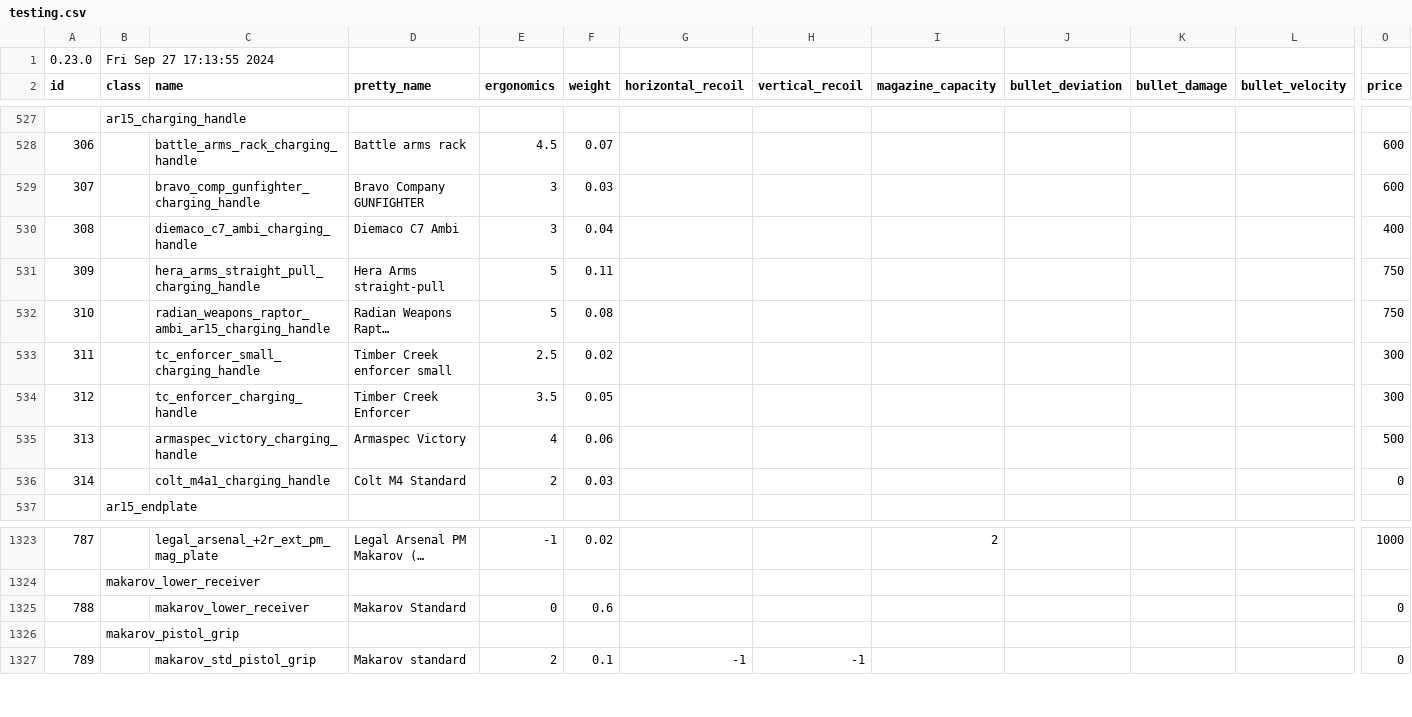
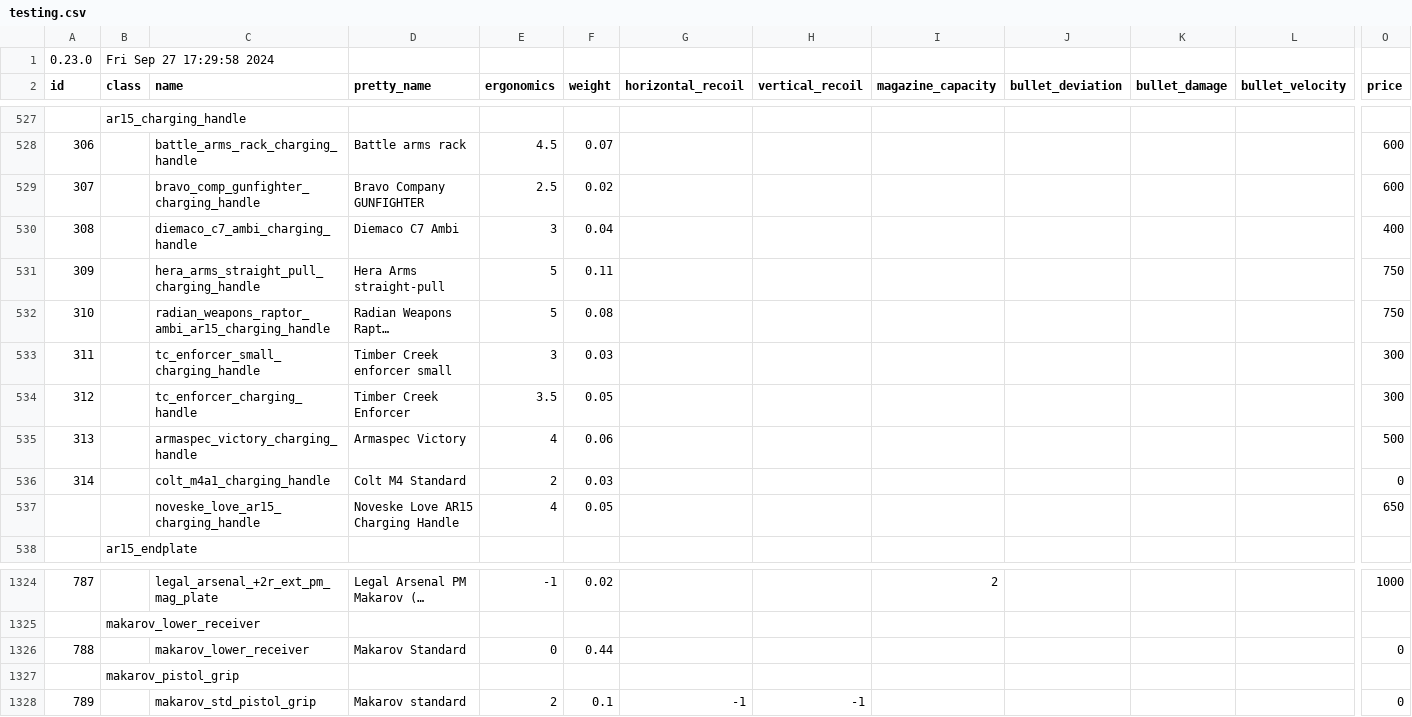
Before and after one commit to refact0r/deadline-balancing, a CSV file: testing.csv, drawn as a sheet; only a part is shown, gaps mark what is left out; long unchanged cells end in …; addresses are those after the commit; rows hold the shown columns only; the diff names each change by its address in the sheet, - before the commit and + after, or states it on an @@ line.

Commit message:
reduce makarov weight and fix ar15 charging handles git mistake

```diff
--- a/testing.csv
+++ b/testing.csv
-B1 (class): Fri Sep 27 17:13:55 2024
+B1 (class): Fri Sep 27 17:29:58 2024
-E529 (ergonomics): 3
+E529 (ergonomics): 2.5
-F529 (weight): 0.03
+F529 (weight): 0.02
-E533 (ergonomics): 2.5
+E533 (ergonomics): 3
-F533 (weight): 0.02
+F533 (weight): 0.03
+row 537:  |  | noveske_love_ar15_charging_handle | Noveske Love AR15 Charging Handle | 4 | 0.05 |  |  |  |  |  |  | 650
-F1326 (weight): 0.6
+F1326 (weight): 0.44
```
Also changed, not shown: balancing.csv.
